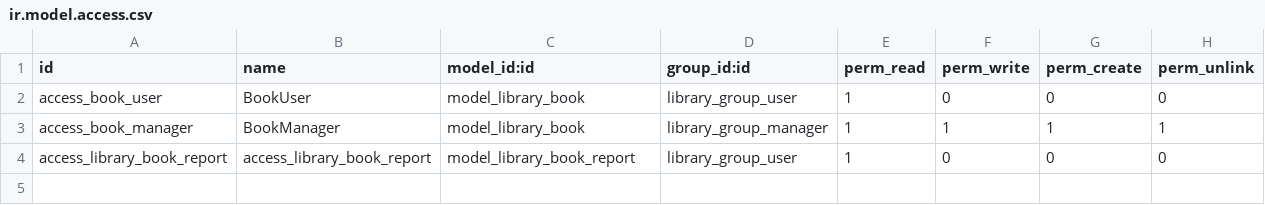
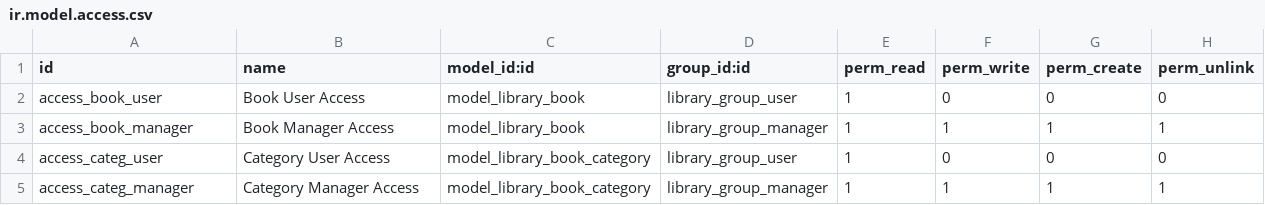
Before and after one commit to marceleta/library_app, a CSV file: security/ir.model.access.csv, drawn as a sheet.

```diff
--- a/security/ir.model.access.csv
+++ b/security/ir.model.access.csv
@@ -1,4 +1,5 @@
 id,name,model_id:id,group_id:id,perm_read,perm_write,perm_create,perm_unlink
-access_book_user,BookUser,model_library_book,library_group_user,1,0,0,0
-access_book_manager,BookManager,model_library_book,library_group_manager,1,1,1,1
-access_library_book_report,access_library_book_report,model_library_book_report,library_group_user,1,0,0,0
+access_book_user,Book User Access,model_library_book,library_group_user,1,0,0,0
+access_book_manager,Book Manager Access,model_library_book,library_group_manager,1,1,1,1
+access_categ_user,Category User Access,model_library_book_category,library_group_user,1,0,0,0
+access_categ_manager,Category Manager Access,model_library_book_category,library_group_manager,1,1,1,1
```
Also changed, not shown: 20 other files.
